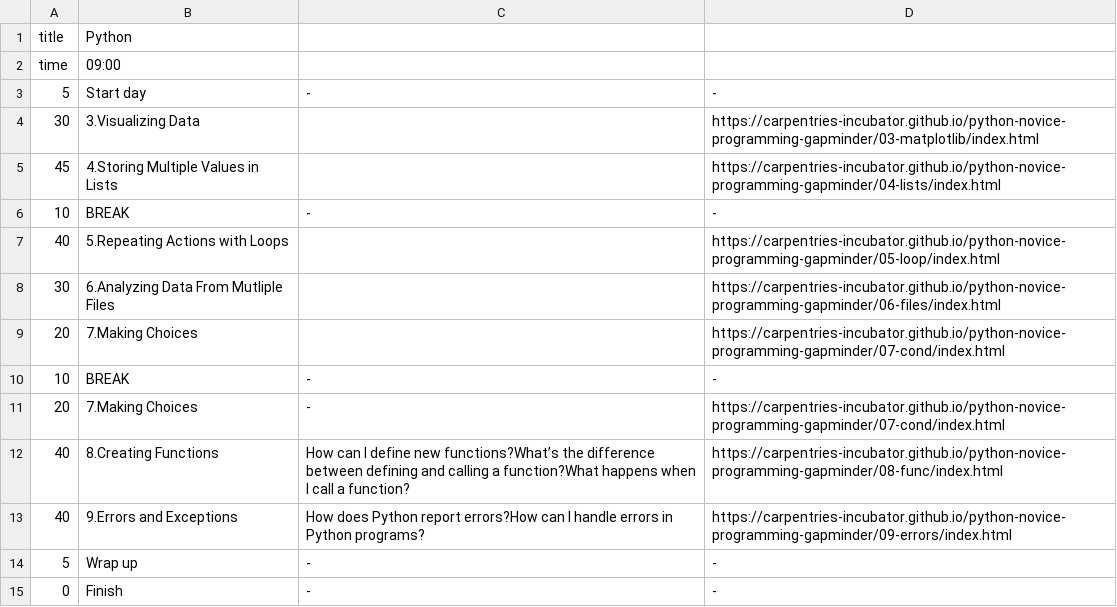
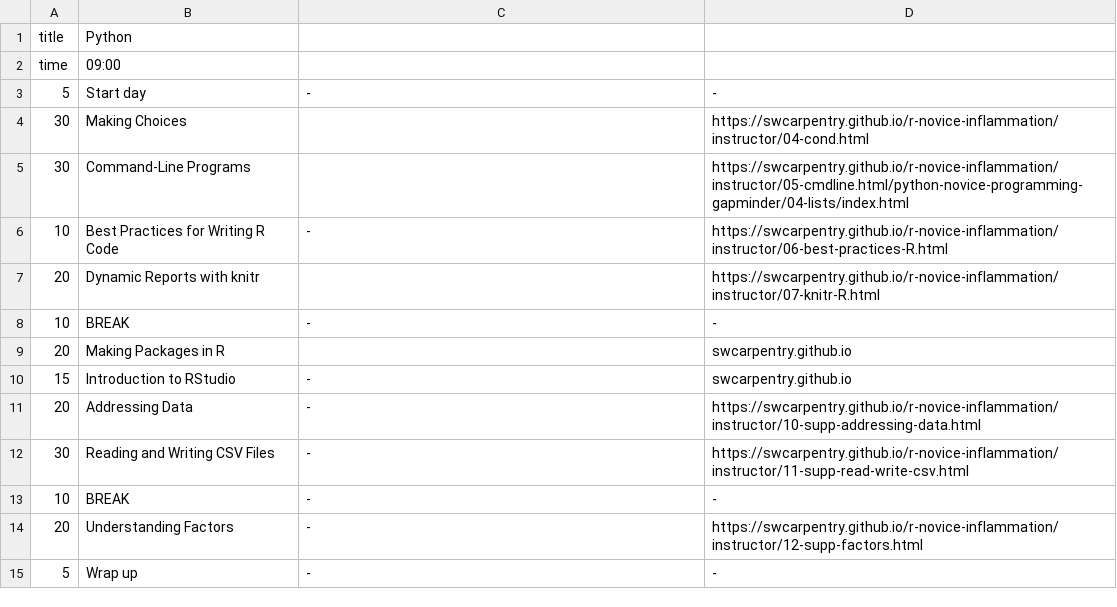
Before and after one commit to NewcastleRSE/WorkshopScheduler_Java, a CSV file: workshopschedules/4_day_workshop_day_4.csv, drawn as a sheet.

```diff
--- a/workshopschedules/4_day_workshop_day_4.csv
+++ b/workshopschedules/4_day_workshop_day_4.csv
@@ -3,13 +3,13 @@ time,09:00
 5,Start day,-,-
-30,3.Visualizing Data,,https://carpentries-incubator.github.io/python-novice-programming-gapminder/03-matplotlib/index.html
-45,4.Storing Multiple Values in Lists,,https://carpentries-incubator.github.io/python-novice-programming-gapminder/04-lists/index.html
+30,Making Choices ,,https://swcarpentry.github.io/r-novice-inflammation/instructor/04-cond.html
+30,Command-Line Programs ,,https://swcarpentry.github.io/r-novice-inflammation/instructor/05-cmdline.html/python-novice-programming-gapminder/04-lists/index.html
+10,Best Practices for Writing R Code ,-,https://swcarpentry.github.io/r-novice-inflammation/instructor/06-best-practices-R.html
+20,Dynamic Reports with knitr ,,https://swcarpentry.github.io/r-novice-inflammation/instructor/07-knitr-R.html
 10,BREAK,-,-
-40,5.Repeating Actions with Loops,,https://carpentries-incubator.github.io/python-novice-programming-gapminder/05-loop/index.html
-30,6.Analyzing Data From Mutliple Files,,https://carpentries-incubator.github.io/python-novice-programming-gapminder/06-files/index.html
-20,7.Making Choices,,https://carpentries-incubator.github.io/python-novice-programming-gapminder/07-cond/index.html
+20,Making Packages in R ,,swcarpentry.github.io
+15,Introduction to RStudio ,-,swcarpentry.github.io
+20,Addressing Data ,-,https://swcarpentry.github.io/r-novice-inflammation/instructor/10-supp-addressing-data.html
+30,Reading and Writing CSV Files ,-,https://swcarpentry.github.io/r-novice-inflammation/instructor/11-supp-read-write-csv.html
 10,BREAK,-,-
-20,7.Making Choices,-,https://carpentries-incubator.github.io/python-novice-programming-gapminder/07-cond/index.html
-40,8.Creating Functions,How can I define new functions?What’s the difference between defining and calling a function?What happens when I call a function?,https://carpentries-incubator.github.io/python-novice-programming-gapminder/08-func/index.html
-40,9.Errors and Exceptions,How does Python report errors?How can I handle errors in Python programs?,https://carpentries-incubator.github.io/python-novice-programming-gapminder/09-errors/index.html
+20,Understanding Factors ,-,https://swcarpentry.github.io/r-novice-inflammation/instructor/12-supp-factors.html
 5,Wrap up,-,-
-0,Finish,-,-
```
Also changed, not shown: workshopschedules/4_day_workshop_day_3.csv, workshopschedules/4_day_workshop_day_5.csv, 1 other file.
